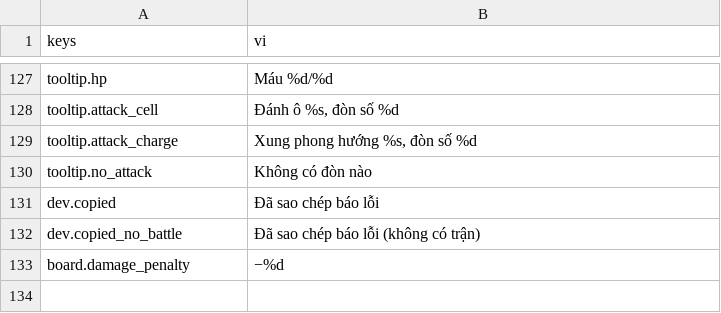
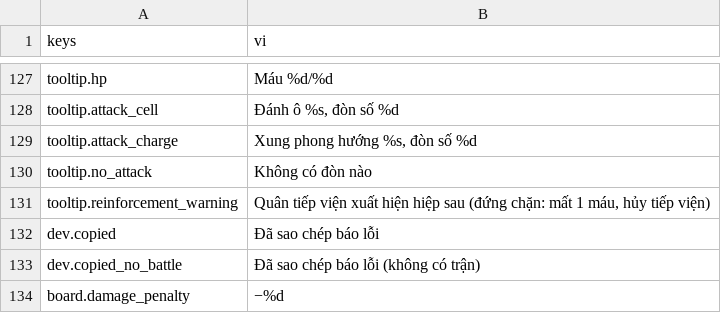
Before and after one commit to tuantrunglc/chong-nguyen-mong, a CSV file: game/i18n/text.csv, drawn as a sheet; only a part is shown, gaps mark what is left out; the diff names each change by its address in the sheet, - before the commit and + after, or states it on an @@ line.

Commit message:
Hoàn thiện cơ chế quân tiếp viện theo kết quả code review (Story 3.10)

```diff
--- a/game/i18n/text.csv
+++ b/game/i18n/text.csv
+row 131: tooltip.reinforcement_warning | Quân tiếp viện xuất hiện hiệp sau (đứng chặn: mất 1 máu, hủy tiếp viện)
```
Also changed, not shown: 18 other files.
